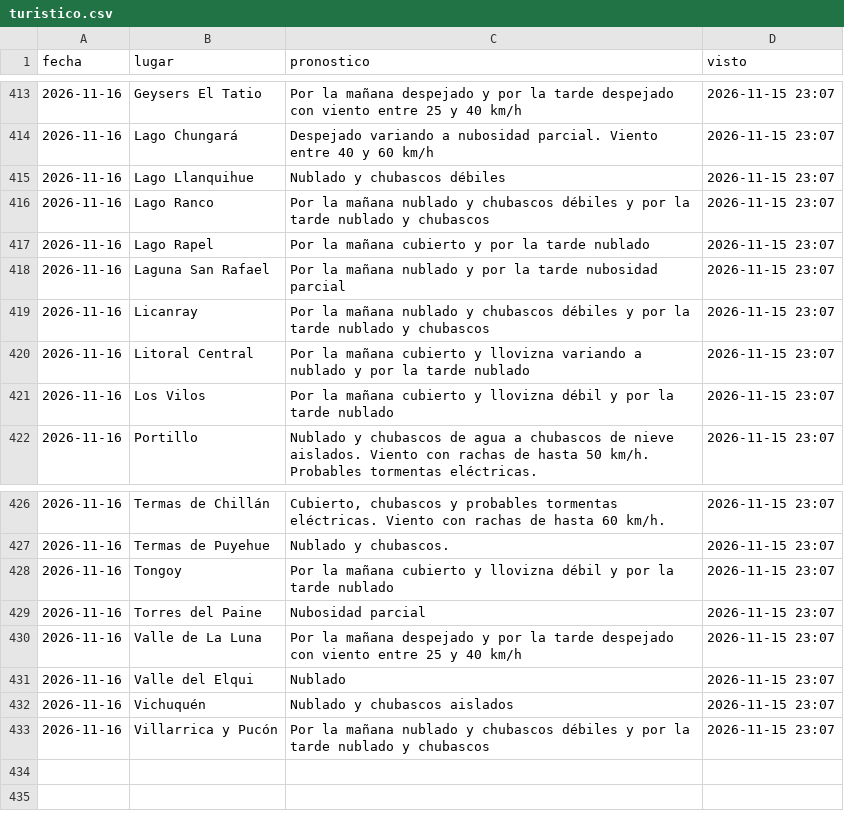
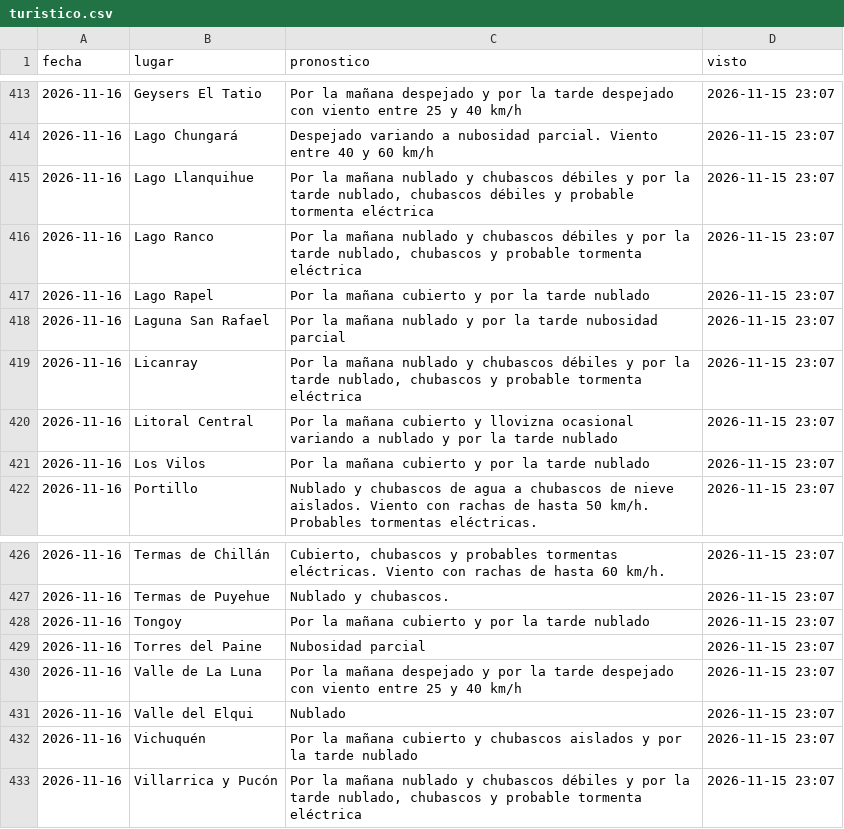
Before and after one commit to PanchoDigevo/earth2-chile-verificacion, a CSV file: estaciones/datos/dmc_pron/turistico.csv, drawn as a sheet; only a part is shown, gaps mark what is left out.

```diff
--- a/estaciones/datos/dmc_pron/turistico.csv
+++ b/estaciones/datos/dmc_pron/turistico.csv
@@ -414,9 +414,9 @@ fecha,lugar,pronostico,visto
 2026-11-16,Lago Chungará,Despejado variando a nubosidad parcial. Viento entre 40 y 60 km/h,2026-11-15 23:07
-2026-11-16,Lago Llanquihue,Nublado y chubascos débiles,2026-11-15 23:07
-2026-11-16,Lago Ranco,Por la mañana nublado y chubascos débiles y por la tarde nublado y chubascos,2026-11-15 23:07
+2026-11-16,Lago Llanquihue,"Por la mañana nublado y chubascos débiles y por la tarde nublado, chubascos débiles y probable tormenta eléctrica",2026-11-15 23:07
+2026-11-16,Lago Ranco,"Por la mañana nublado y chubascos débiles y por la tarde nublado, chubascos y probable tormenta eléctrica",2026-11-15 23:07
 2026-11-16,Lago Rapel,Por la mañana cubierto y por la tarde nublado,2026-11-15 23:07
 2026-11-16,Laguna San Rafael,Por la mañana nublado y por la tarde nubosidad parcial,2026-11-15 23:07
-2026-11-16,Licanray,Por la mañana nublado y chubascos débiles y por la tarde nublado y chubascos,2026-11-15 23:07
-2026-11-16,Litoral Central,Por la mañana cubierto y llovizna variando a nublado y por la tarde nublado,2026-11-15 23:07
-2026-11-16,Los Vilos,Por la mañana cubierto y llovizna débil y por la tarde nublado,2026-11-15 23:07
+2026-11-16,Licanray,"Por la mañana nublado y chubascos débiles y por la tarde nublado, chubascos y probable tormenta eléctrica",2026-11-15 23:07
+2026-11-16,Litoral Central,Por la mañana cubierto y llovizna ocasional variando a nublado y por la tarde nublado,2026-11-15 23:07
+2026-11-16,Los Vilos,Por la mañana cubierto y por la tarde nublado,2026-11-15 23:07
 2026-11-16,Portillo,Nublado y chubascos de agua a chubascos de nieve aislados. Viento con rachas de hasta 50 km/h. Probables tormentas eléctricas.,2026-11-15 23:07
@@ -427,3 +427,3 @@ fecha,lugar,pronostico,visto
 2026-11-16,Termas de Puyehue,Nublado y chubascos.,2026-11-15 23:07
-2026-11-16,Tongoy,Por la mañana cubierto y llovizna débil y por la tarde nublado,2026-11-15 23:07
+2026-11-16,Tongoy,Por la mañana cubierto y por la tarde nublado,2026-11-15 23:07
 2026-11-16,Torres del Paine,Nubosidad parcial,2026-11-15 23:07
@@ -431,3 +431,3 @@ fecha,lugar,pronostico,visto
 2026-11-16,Valle del Elqui,Nublado,2026-11-15 23:07
-2026-11-16,Vichuquén,Nublado y chubascos aislados,2026-11-15 23:07
-2026-11-16,Villarrica y Pucón,Por la mañana nublado y chubascos débiles y por la tarde nublado y chubascos,2026-11-15 23:07
+2026-11-16,Vichuquén,Por la mañana cubierto y chubascos aislados y por la tarde nublado,2026-11-15 23:07
+2026-11-16,Villarrica y Pucón,"Por la mañana nublado y chubascos débiles y por la tarde nublado, chubascos y probable tormenta eléctrica",2026-11-15 23:07
```
Also changed, not shown: estaciones/datos/dmc_extremos.csv, estaciones/datos/dmc_pron/boletin.csv, 8 other files.
